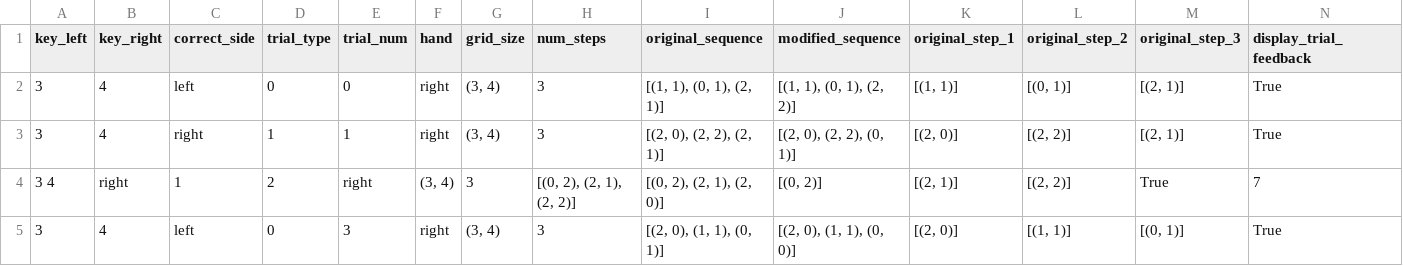
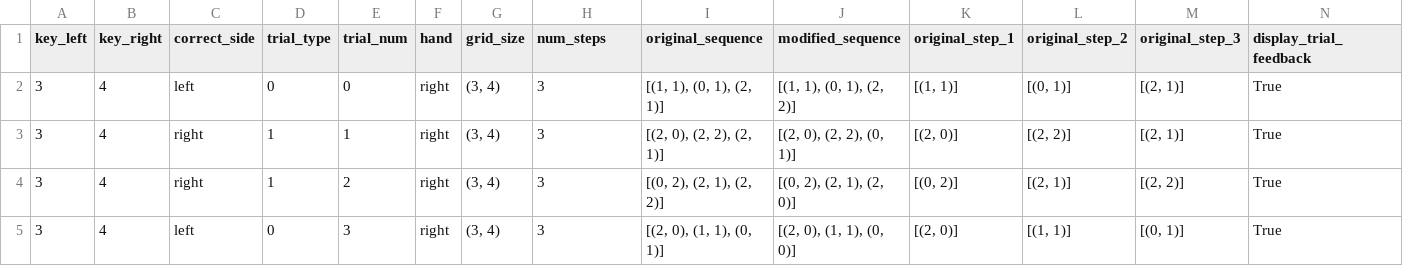
Before and after one commit to meganmarkiewicz/MultiTaskBattery_7TProject, a TSV file: experiments/7TP/task_files/demand_grid/demand_grid_03.tsv, drawn as a sheet; only a part is shown; removed rows and columns are numbered as before the commit, all else as after; rows hold the shown columns only; the diff names each change by its address in the sheet, - before the commit and + after, or states it on an @@ line.

Commit message:
Update demand_grid_03.tsv

```diff
--- a/experiments/7TP/task_files/demand_grid/demand_grid_03.tsv
+++ b/experiments/7TP/task_files/demand_grid/demand_grid_03.tsv
-row 4: 3 4 | right | 1 | 2 | right | (3, 4) | 3 | [(0, 2), (2, 1), (2, 2)] | [(0, 2), (2, 1), (2, 0)] | [(0, 2)] | [(2, 1)] | [(2, 2)] | True | 7
+row 4: 3 | 4 | right | 1 | 2 | right | (3, 4) | 3 | [(0, 2), (2, 1), (2, 2)] | [(0, 2), (2, 1), (2, 0)] | [(0, 2)] | [(2, 1)] | [(2, 2)] | True
```
